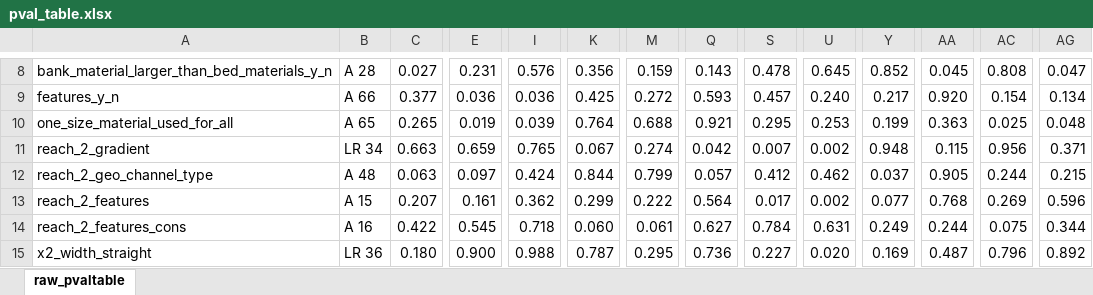
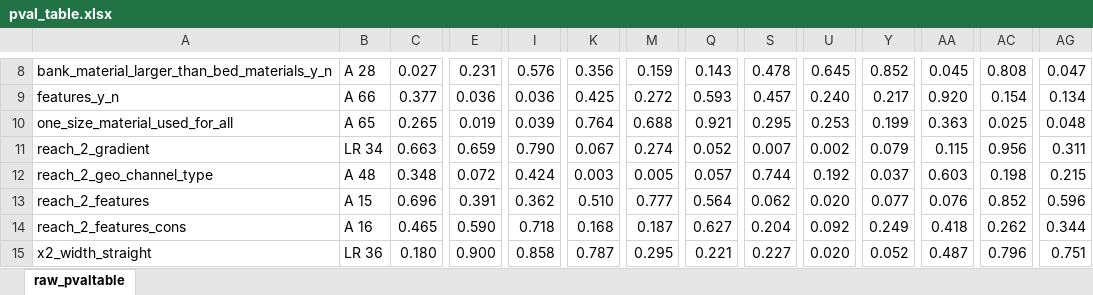
Before and after one commit to ADFG-DSF/culvert_stability, an Excel workbook: Output/pval_table.xlsx, sheet raw_pvaltable, drawn as a sheet; only a part is shown, gaps mark what is left out; values as stored, in another font and other column widths than the file's, no borders; conditional formats not drawn; the diff covers the shown part only; the diff names each change by its address in the sheet, - before the commit and + after, or states it on an @@ line.

```diff
--- a/Output/pval_table.xlsx (sheet raw_pvaltable)
+++ b/Output/pval_table.xlsx (sheet raw_pvaltable)
-I11: 0.765
+I11: 0.790
-Q11: 0.042
+Q11: 0.052
-Y11: 0.948
+Y11: 0.079
-AG11: 0.371
+AG11: 0.311
-C12: 0.063
+C12: 0.348
-E12: 0.097
+E12: 0.072
-K12: 0.844
+K12: 0.003
-M12: 0.799
+M12: 0.005
-S12: 0.412
+S12: 0.744
-U12: 0.462
+U12: 0.192
-AA12: 0.905
+AA12: 0.603
-AC12: 0.244
+AC12: 0.198
-C13: 0.207
+C13: 0.696
-E13: 0.161
+E13: 0.391
-K13: 0.299
+K13: 0.510
-M13: 0.222
+M13: 0.777
-S13: 0.017
+S13: 0.062
-U13: 0.002
+U13: 0.020
-AA13: 0.768
+AA13: 0.076
-AC13: 0.269
+AC13: 0.852
-C14: 0.422
+C14: 0.465
-E14: 0.545
+E14: 0.590
-K14: 0.060
+K14: 0.168
-M14: 0.061
+M14: 0.187
-S14: 0.784
+S14: 0.204
-U14: 0.631
+U14: 0.092
-AA14: 0.244
+AA14: 0.418
-AC14: 0.075
+AC14: 0.262
-I15: 0.988
+I15: 0.858
-Q15: 0.736
+Q15: 0.221
-Y15: 0.169
+Y15: 0.052
-AG15: 0.892
+AG15: 0.751
```
Also changed, not shown: 138 edited cells elsewhere in this sheet, 5 other files.
